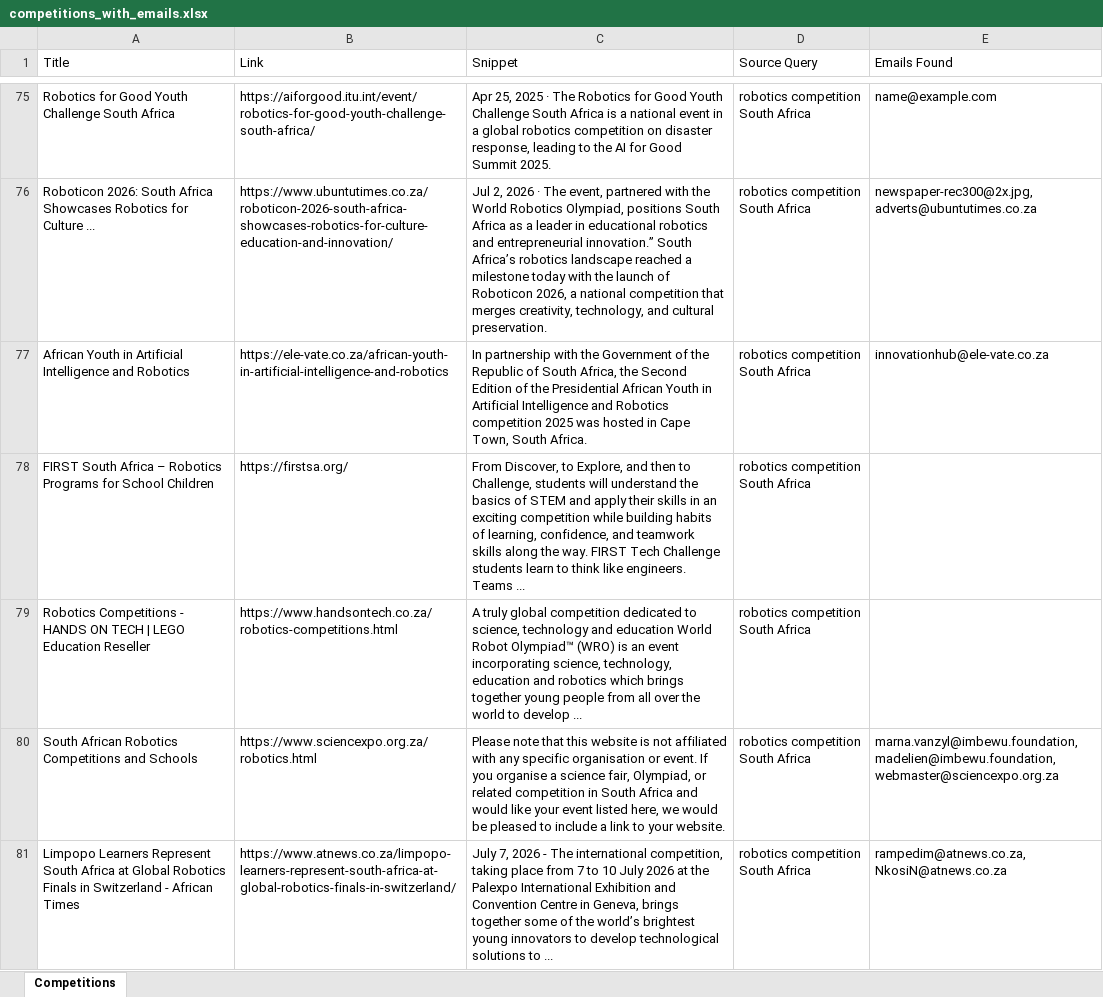
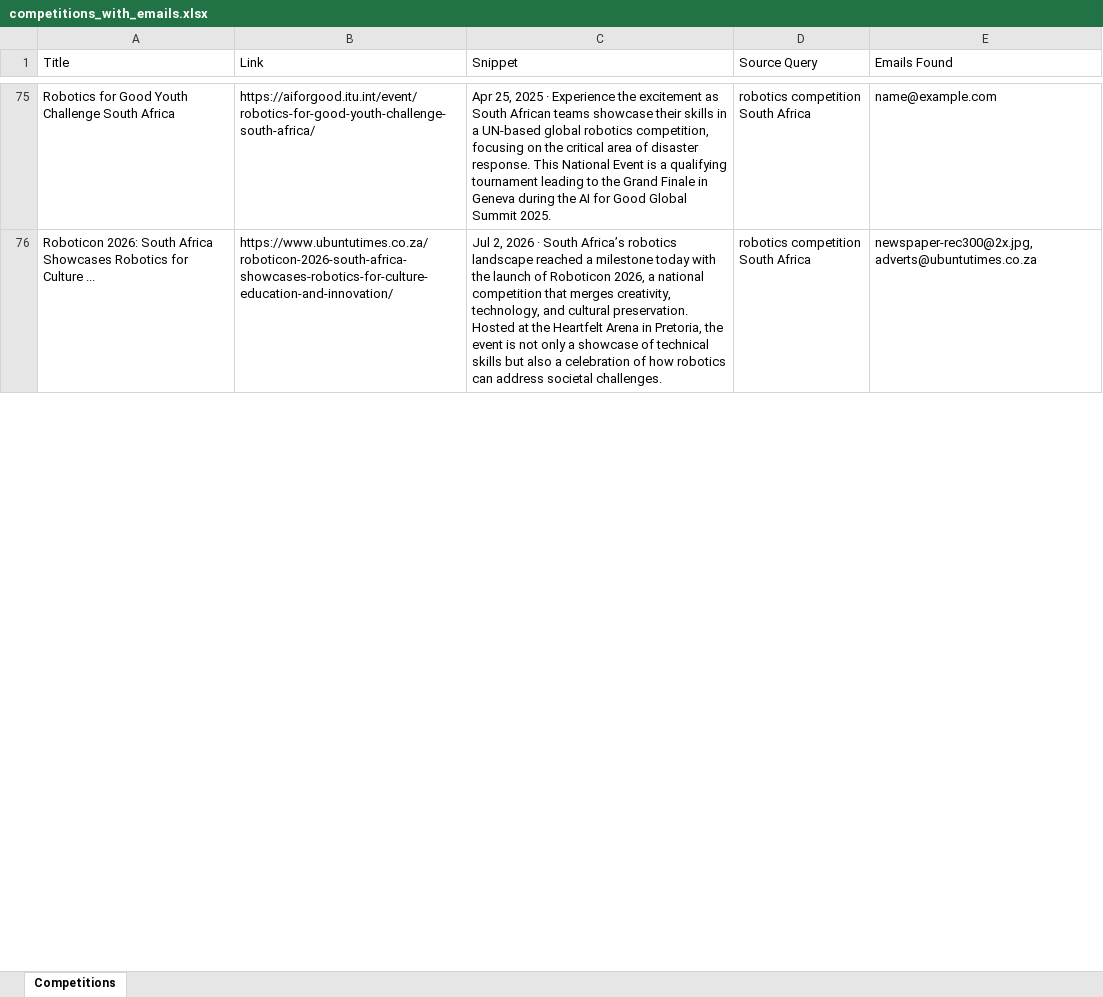
Before and after one commit to MareanaNsuku/CompetitionScraper, an Excel workbook: data/competitions_with_emails.xlsx, sheet Competitions, drawn as a sheet; only a part is shown, gaps mark what is left out; values as stored, in another font and other column widths than the file's, no borders; removed rows and columns are numbered as before the commit, all else as after; the diff covers the shown part only; the diff names each change by its address in the sheet, - before the commit and + after, or states it on an @@ line.

```diff
--- a/data/competitions_with_emails.xlsx (sheet Competitions)
+++ b/data/competitions_with_emails.xlsx (sheet Competitions)
-C75 (Snippet): …2025 · The Robotics for Good Youth Challenge South Africa is a national event in a global robotics competition on disaster response, leading to the AI for Good Summit 2025.
+C75 (Snippet): …2025 · Experience the excitement as South African teams showcase their skills in a UN-based global robotics competition, focusing on the critical area of disaster response. This National Event is a qualifying tournament leading to the Grand Finale in Geneva during the AI for Good Global Summit 2025.
-C76 (Snippet): …2026 · The event, partnered with the World Robotics Olympiad, positions South Africa as a leader in educational robotics and entrepreneurial innovation.” South Africa’s robotics landscape reached a milestone today with the launch of Roboticon 2026, a national competition that merges creativity, technology, and cultural preservation.
+C76 (Snippet): …2026 · South Africa’s robotics landscape reached a milestone today with the launch of Roboticon 2026, a national competition that merges creativity, technology, and cultural preservation. Hosted at the Heartfelt Arena in Pretoria, the event is not only a showcase of technical skills but also a celebration of how robotics can address societal challenges.
-row 77: African Youth in Artificial Intelligence and Robotics | https://ele-vate.co.za/african-youth-in-artificial-intelligence-and-robotics | In partnership with the Government of the Republic of South Africa, the Second Edition of the Presidential African Youth in Artificial Intelligence and Robotics competition 2025 was hosted in Cape Town, South Africa. | robotics competition South Africa | innovationhub@ele-vate.co.za
-row 78: FIRST South Africa – Robotics Programs for School Children | https://firstsa.org/ | From Discover, to Explore, and then to Challenge, students will understand the basics of STEM and apply their skills in an exciting competition while building habits of learning, confidence, and teamwork skills along the way. FIRST Tech Challenge students learn to think like engineers. Teams ... | robotics competition South Africa
-row 79: Robotics Competitions - HANDS ON TECH | LEGO Education Reseller | https://www.handsontech.co.za/robotics-competitions.html | A truly global competition dedicated to science, technology and education World Robot Olympiad™ (WRO) is an event incorporating science, technology, education and robotics which brings together young people from all over the world to develop ... | robotics competition South Africa
-row 80: South African Robotics Competitions and Schools | https://www.sciencexpo.org.za/robotics.html | Please note that this website is not affiliated with any specific organisation or event. If you organise a science fair, Olympiad, or related competition in South Africa and would like your event listed here, we would be pleased to include a link to your website. | robotics competition South Africa | marna.vanzyl@imbewu.foundation, madelien@imbewu.foundation, webmaster@sciencexpo.org.za
-row 81: Limpopo Learners Represent South Africa at Global Robotics Finals in Switzerland - African Times | https://www.atnews.co.za/limpopo-learners-represent-south-africa-at-global-robotics-finals-in-switzerland/ | July 7, 2026 - The international competition, taking place from 7 to 10 July 2026 at the Palexpo International Exhibition and Convention Centre in Geneva, brings together some of the world’s brightest young innovators to develop technological solutions to ... | robotics competition South Africa | rampedim@atnews.co.za, NkosiN@atnews.co.za
```
Also changed, not shown: 38 added rows, 48 removed rows, 2 moved rows and 69 edited cells elsewhere in this sheet.
